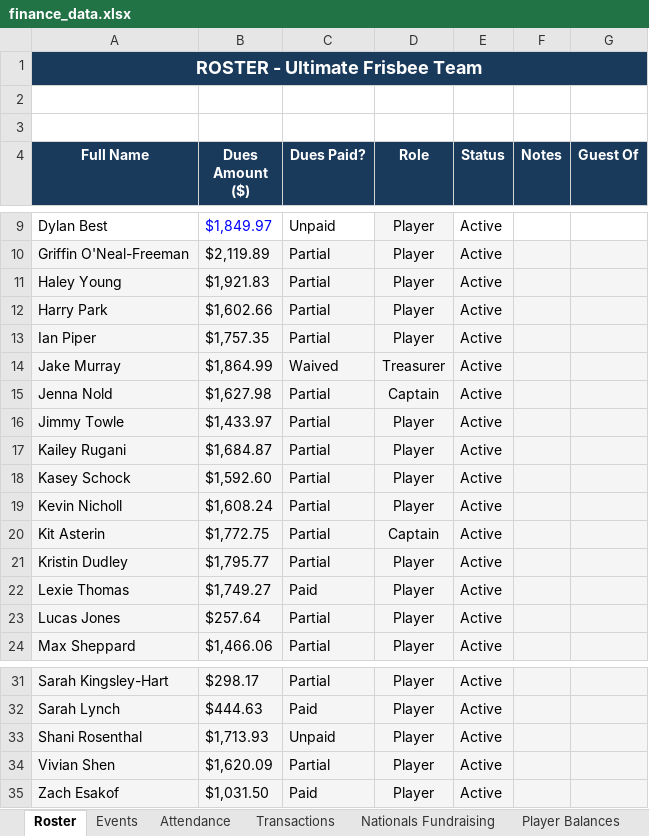
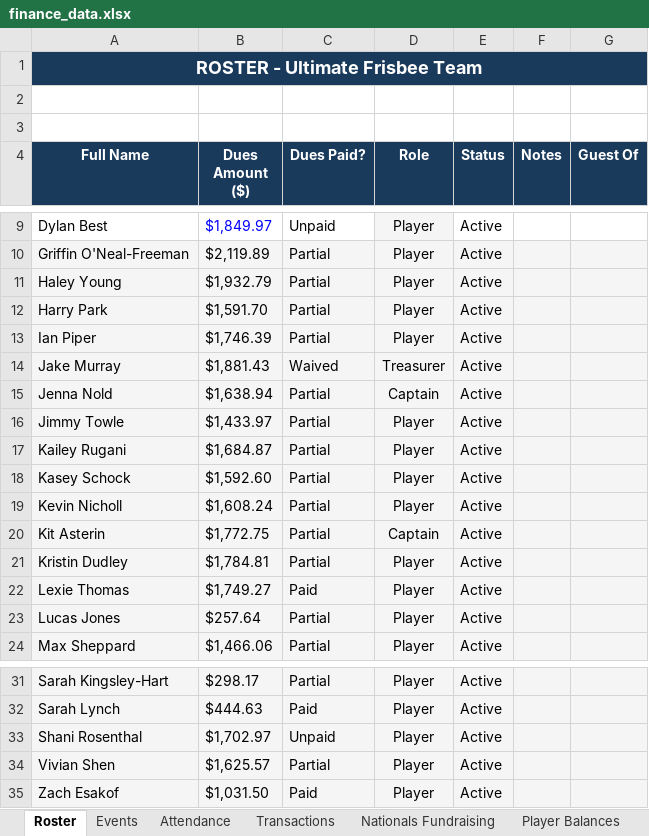
Before and after one commit to jakepmurray/port-finances-26, an Excel workbook: finance_data.xlsx, sheet Roster, drawn as a sheet; only a part is shown, gaps mark what is left out; values as stored, in another font and other column widths than the file's, no borders; charts and pictures not drawn; the diff names each change by its address in the sheet, - before the commit and + after, or states it on an @@ line.

```diff
--- a/finance_data.xlsx (sheet Roster)
+++ b/finance_data.xlsx (sheet Roster)
-B11 (Dues Amount ($)): $1,921.83
+B11 (Dues Amount ($)): $1,932.79
-B12 (Dues Amount ($)): $1,602.66
+B12 (Dues Amount ($)): $1,591.70
-B13 (Dues Amount ($)): $1,757.35
+B13 (Dues Amount ($)): $1,746.39
-B14 (Dues Amount ($)): $1,864.99
+B14 (Dues Amount ($)): $1,881.43
-B15 (Dues Amount ($)): $1,627.98
+B15 (Dues Amount ($)): $1,638.94
-B21 (Dues Amount ($)): $1,795.77
+B21 (Dues Amount ($)): $1,784.81
-B33 (Dues Amount ($)): $1,713.93
+B33 (Dues Amount ($)): $1,702.97
-B34 (Dues Amount ($)): $1,620.09
+B34 (Dues Amount ($)): $1,625.57
```
Also changed, not shown: sheet Attendance, sheet Transactions, sheet Player Balances, formulas that keep their value.
